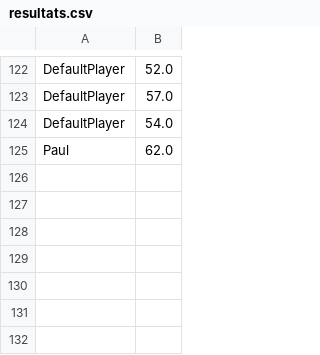
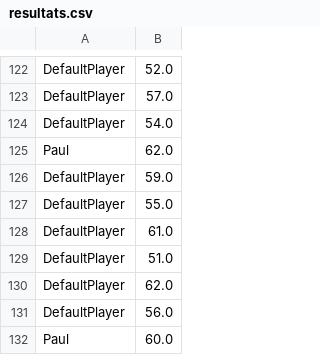
Before and after one commit to Jajouuuuu/Morpion, a CSV file: Morpion/resultats.csv, drawn as a sheet; only a part is shown, gaps mark what is left out; the diff names each change by its address in the sheet, - before the commit and + after, or states it on an @@ line.

Commit message:
update pom et result

```diff
--- a/Morpion/resultats.csv
+++ b/Morpion/resultats.csv
+row 126: DefaultPlayer | 59.0
+row 127: DefaultPlayer | 55.0
+row 128: DefaultPlayer | 61.0
+row 129: DefaultPlayer | 51.0
+row 130: DefaultPlayer | 62.0
+row 131: DefaultPlayer | 56.0
+row 132: Paul | 60.0
```
Also changed, not shown: 1 other file.
